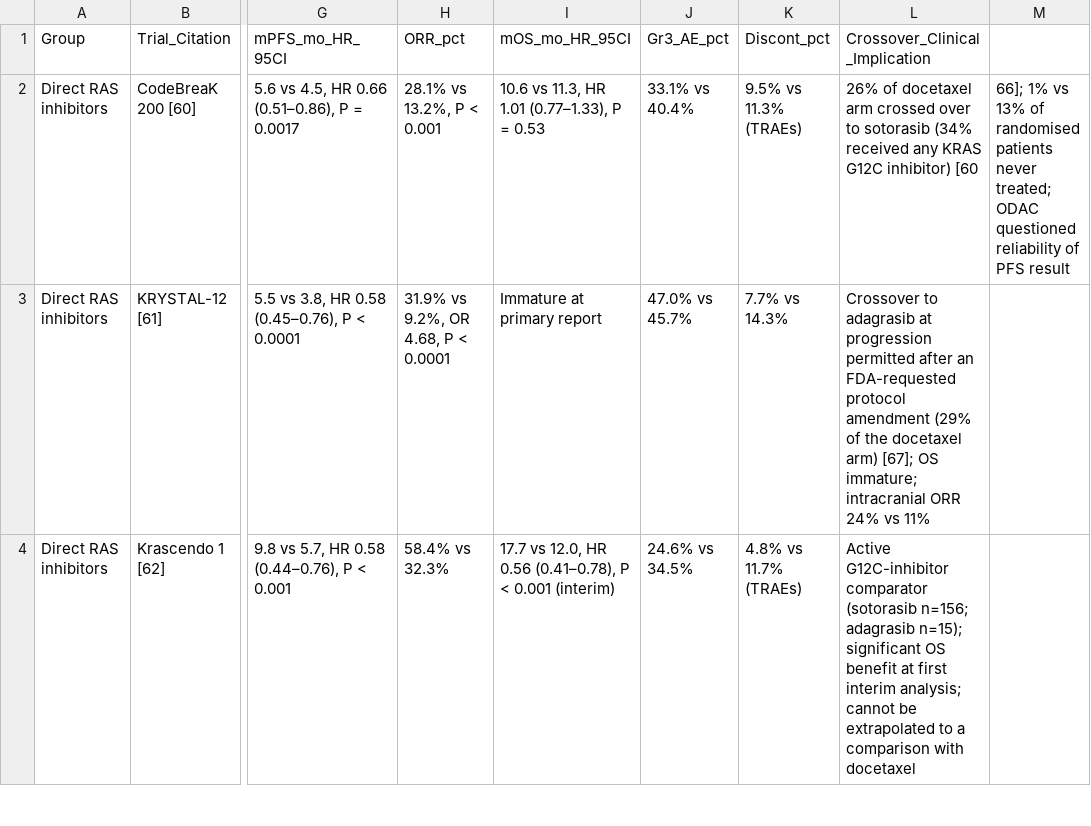
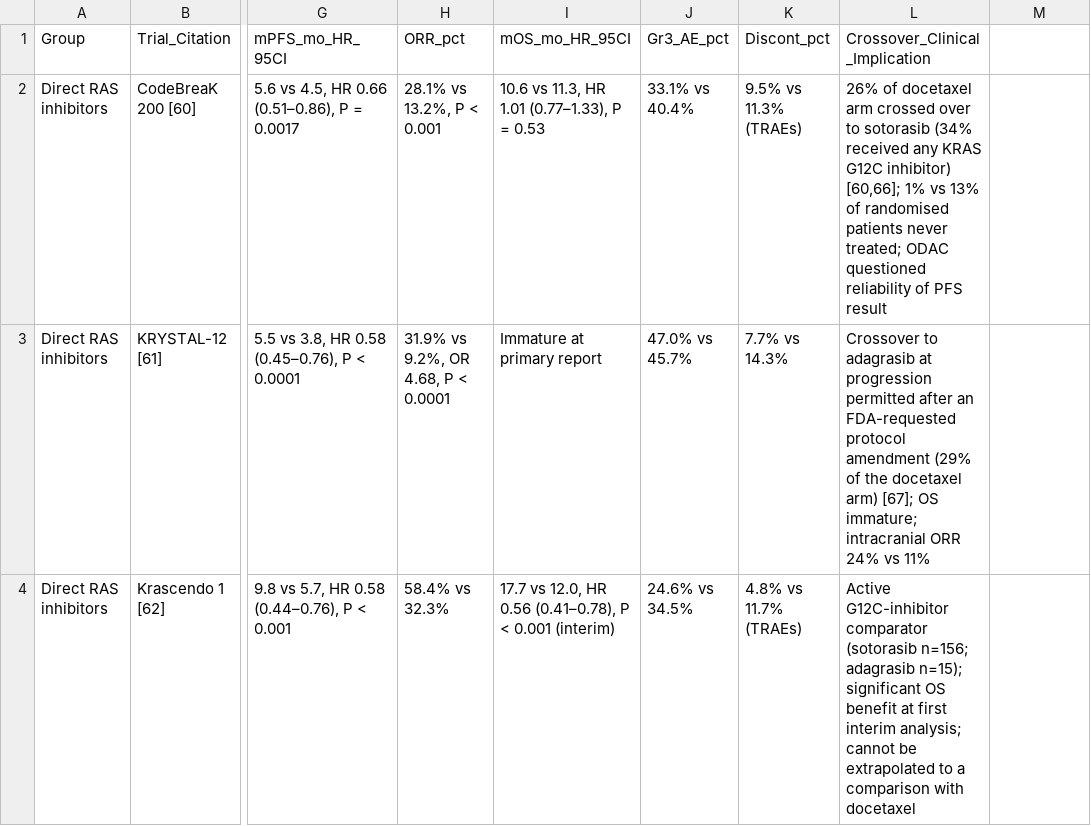
Before and after one commit to wangnianfei/RAS-Targeted-Therapy-Reproducibility, a CSV file: 03_Table1_Pivotal_Phase3_RCTs/data/table1_pivotal_phase3_trials.csv, drawn as a sheet; only a part is shown, gaps mark what is left out; the diff names each change by its address in the sheet, - before the commit and + after, or states it on an @@ line.

Commit message:
Fix Table 1 CSV quoting of the CodeBreaK 200 crossover cell
The round-22 citation change ([66] -> [60,66]) added a comma to an unquoted
field, splitting it into two columns; build_table1.py then wrote "[60 | 66]".
Found by a full reproduce_all.sh run: all figures regenerate pixel-identical,
Table 1 Markdown regenerates byte-identical, and every trial count matches the
manuscript and Supplementary Appendix.

```diff
--- a/03_Table1_Pivotal_Phase3_RCTs/data/table1_pivotal_phase3_trials.csv
+++ b/03_Table1_Pivotal_Phase3_RCTs/data/table1_pivotal_phase3_trials.csv
-L2 (Crossover_Clinical_Implication): …G12C inhibitor) [60
+L2 (Crossover_Clinical_Implication): …G12C inhibitor) [60,66]; 1% vs 13% of randomised patients never treated; ODAC questioned reliability of PFS result
-M2: 66]; 1% vs 13% of randomised patients never treated; ODAC questioned reliability of PFS result
+M2: (empty)
```
